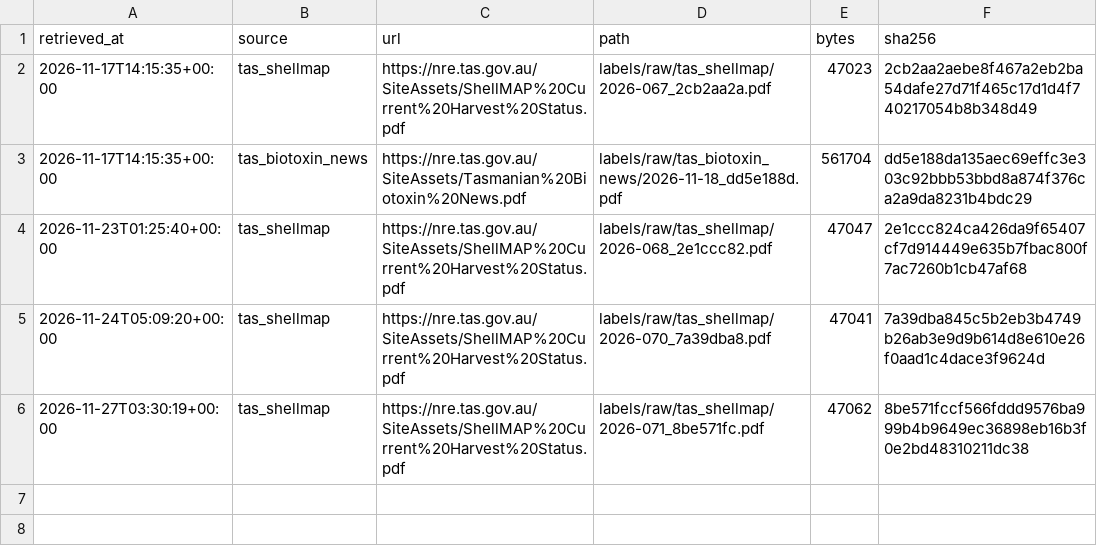
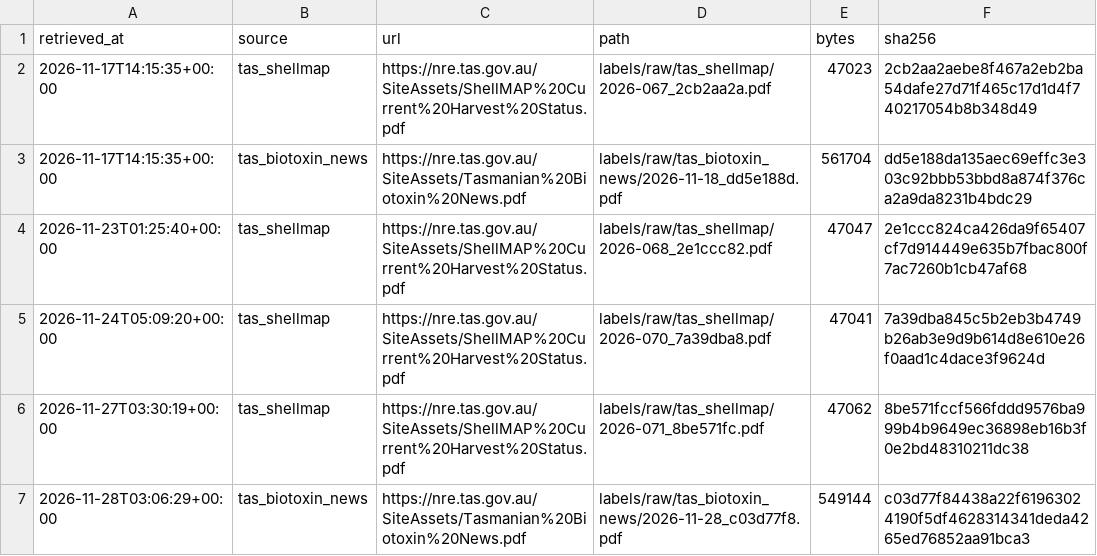
Before and after one commit to koiiphish/AlgalBloom, a CSV file: labels/raw/manifest.csv, drawn as a sheet.

```diff
--- a/labels/raw/manifest.csv
+++ b/labels/raw/manifest.csv
@@ -6 +6,2 @@ retrieved_at,source,url,path,bytes,sha256
 2026-11-27T03:30:19+00:00,tas_shellmap,https://nre.tas.gov.au/SiteAssets/ShellMAP%20Current%20Harvest%20Status.pdf,labels/raw/tas_shellmap/2026-071_8be571fc.pdf,47062,8be571fccf566fddd9576ba999b4b9649ec36898eb16b3f0e2bd48310211dc38
+2026-11-28T03:06:29+00:00,tas_biotoxin_news,https://nre.tas.gov.au/SiteAssets/Tasmanian%20Biotoxin%20News.pdf,labels/raw/tas_biotoxin_news/2026-11-28_c03d77f8.pdf,549144,c03d77f84438a22f61963024190f5df4628314341deda4265ed76852aa91bca3
```
Also changed, not shown: 3 other files.
